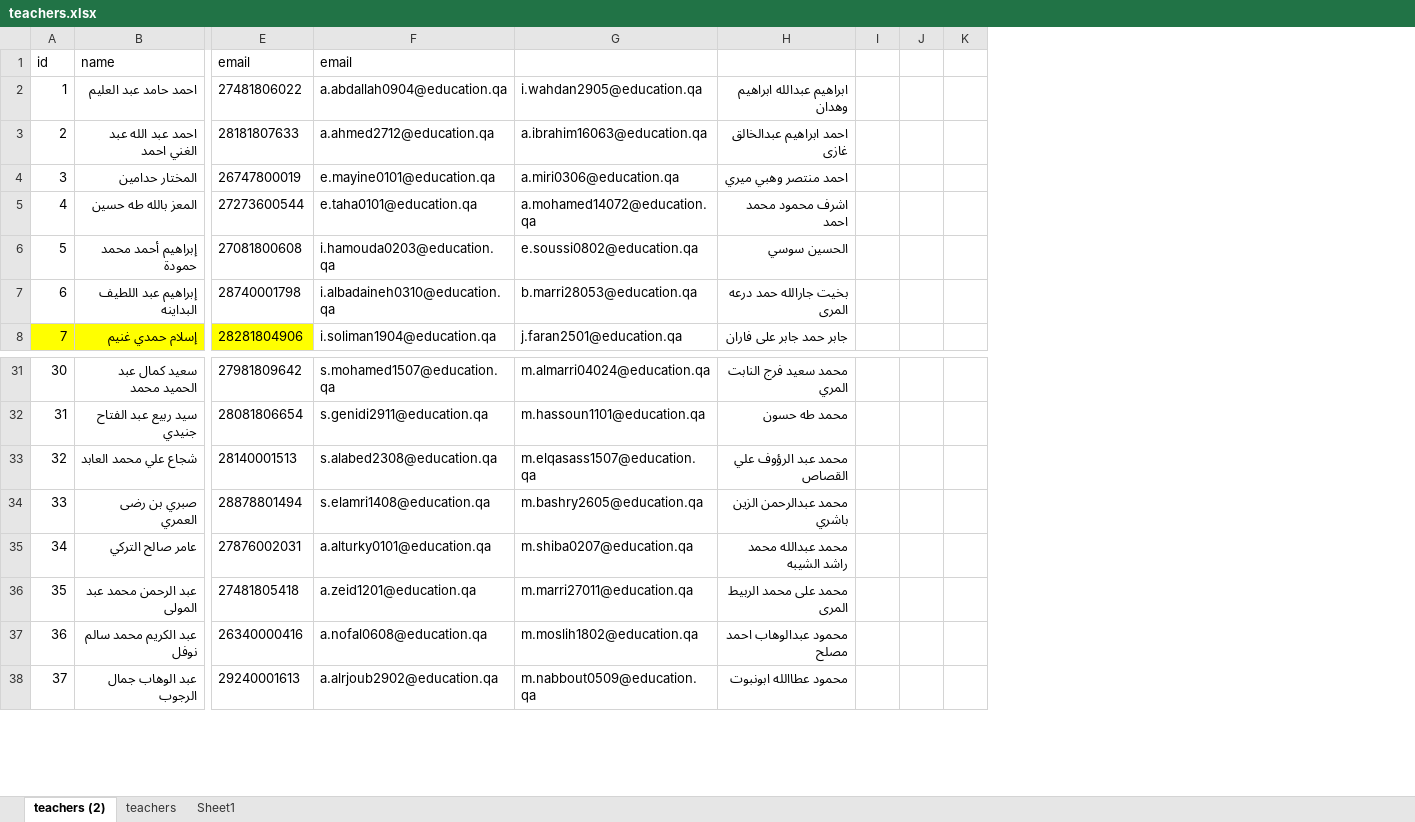
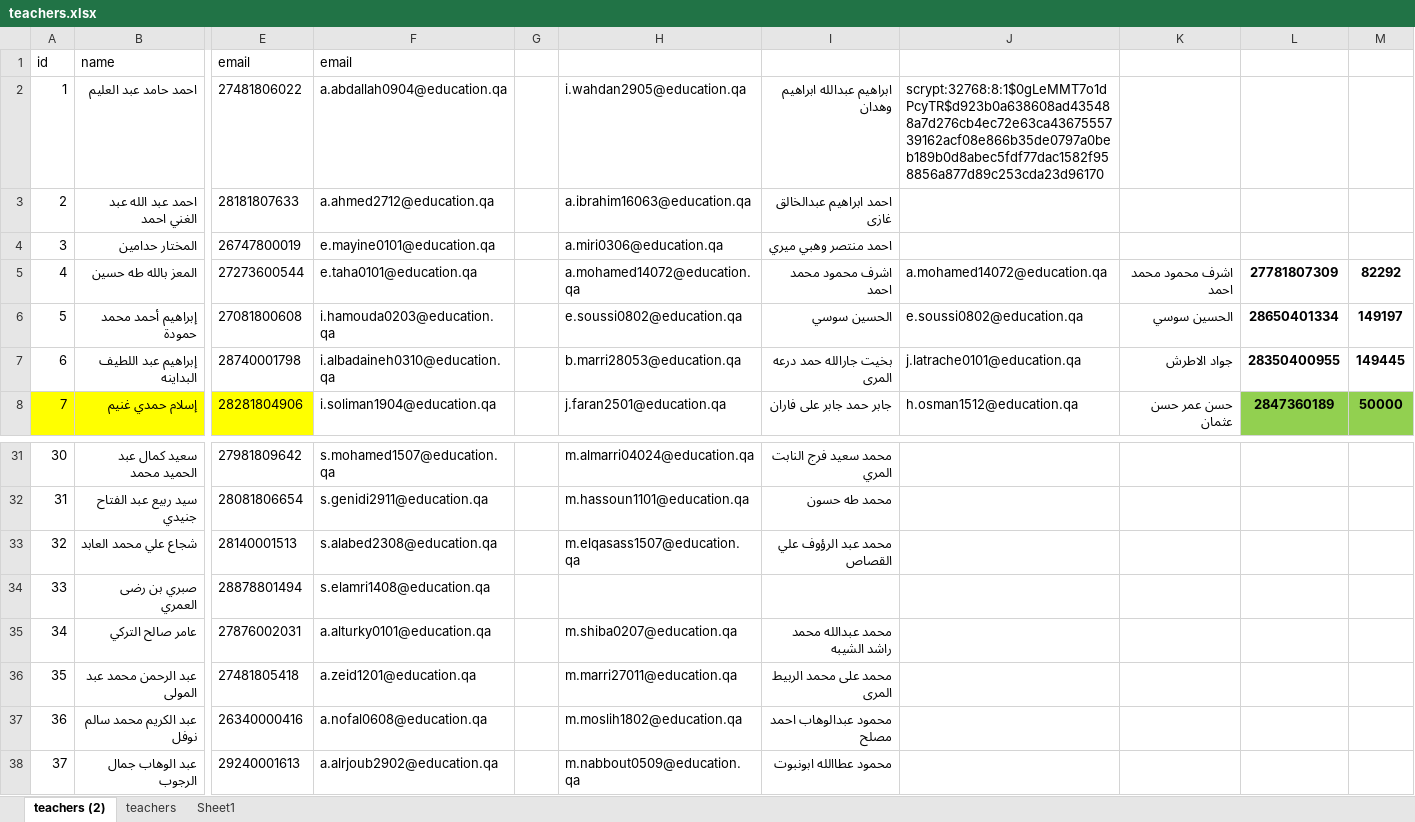
Before and after one commit to bounis0910/Att_School, an Excel workbook: teachers.xlsx, sheet teachers (2), drawn as a sheet; only a part is shown, gaps mark what is left out; values as stored, in another font and other column widths than the file's, no borders; removed rows and columns are numbered as before the commit, all else as after; the diff names each change by its address in the sheet, - before the commit and + after, or states it on an @@ line.

```diff
--- a/teachers.xlsx (sheet teachers (2))
+++ b/teachers.xlsx (sheet teachers (2))
+column G, empty
-column I, empty
-column J, empty
-column K, empty
+column J, rows 2-8: scrypt:32768:8:1$0gLeMMT7o1dPcyTR$d923b0a638608ad435488a7d276cb4ec72e63ca4367555739162acf08e866b35de0797a0beb189b0d8abec5fdf77dac1582f958856a877d89c253cda23d96170 |  |  | a.mohamed14072@education.qa | e.soussi0802@education.qa | j.latrache0101@education.qa | h.osman1512@education.qa
+column K, rows 5-8: اشرف محمود محمد احمد | الحسين سوسي | جواد الاطرش | حسن عمر حسن عثمان
+column L, rows 5-8: 27781807309 | 28650401334 | 28350400955 | 2847360189
+column M, rows 5-8: 82292 | 149197 | 149445 | 50000
-H34: m.bashry2605@education.qa
+H34: (empty)
-I34: محمد عبدالرحمن الزين باشري
+I34: (empty)
```
Also changed, not shown: 6 other files.
